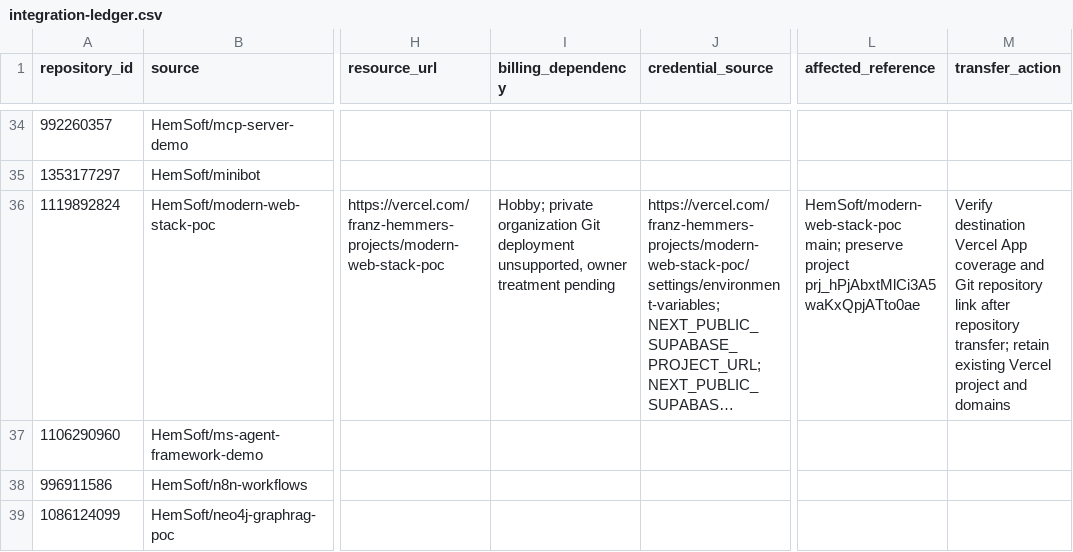
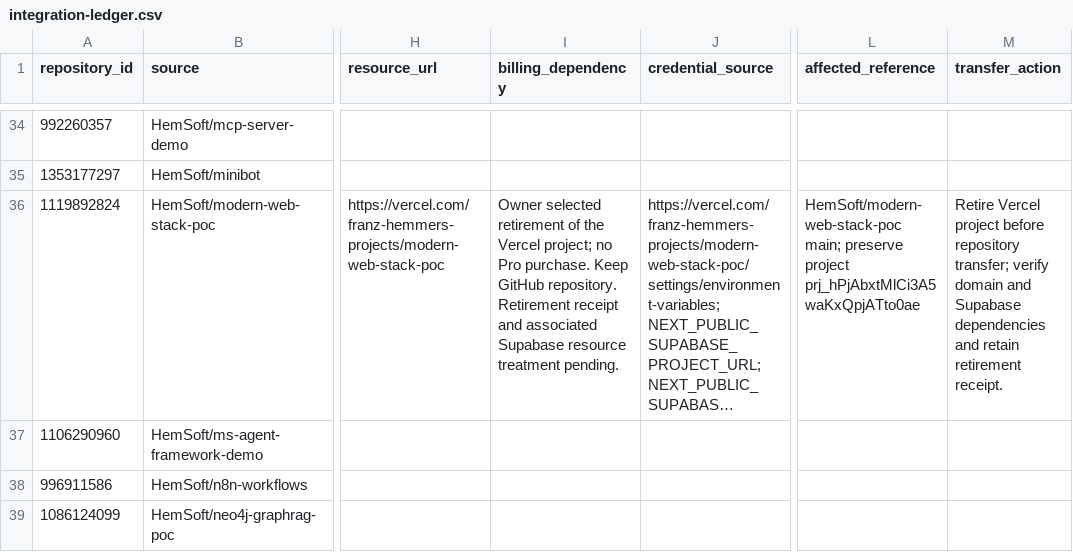
Before and after one commit to hemsoft-dev/set-it-free-loop, a CSV file: docs/organization-migration/integration-ledger.csv, drawn as a sheet; only a part is shown, gaps mark what is left out; long unchanged cells end in …; the diff names each change by its address in the sheet, - before the commit and + after, or states it on an @@ line.

Commit message:
fix: enforce migration work record completion gates

```diff
--- a/docs/organization-migration/integration-ledger.csv
+++ b/docs/organization-migration/integration-ledger.csv
-I36 (billing_dependency): Hobby; private organization Git deployment unsupported, owner treatment pending
+I36 (billing_dependency): Owner selected retirement of the Vercel project; no Pro purchase. Keep GitHub repository. Retirement receipt and associated Supabase resource treatment pending.
-M36 (transfer_action): Verify destination Vercel App coverage and Git repository link after repository transfer; retain existing Vercel project and domains
+M36 (transfer_action): Retire Vercel project before repository transfer; verify domain and Supabase dependencies and retain retirement receipt.
```
Also changed, not shown: 8 other files.
